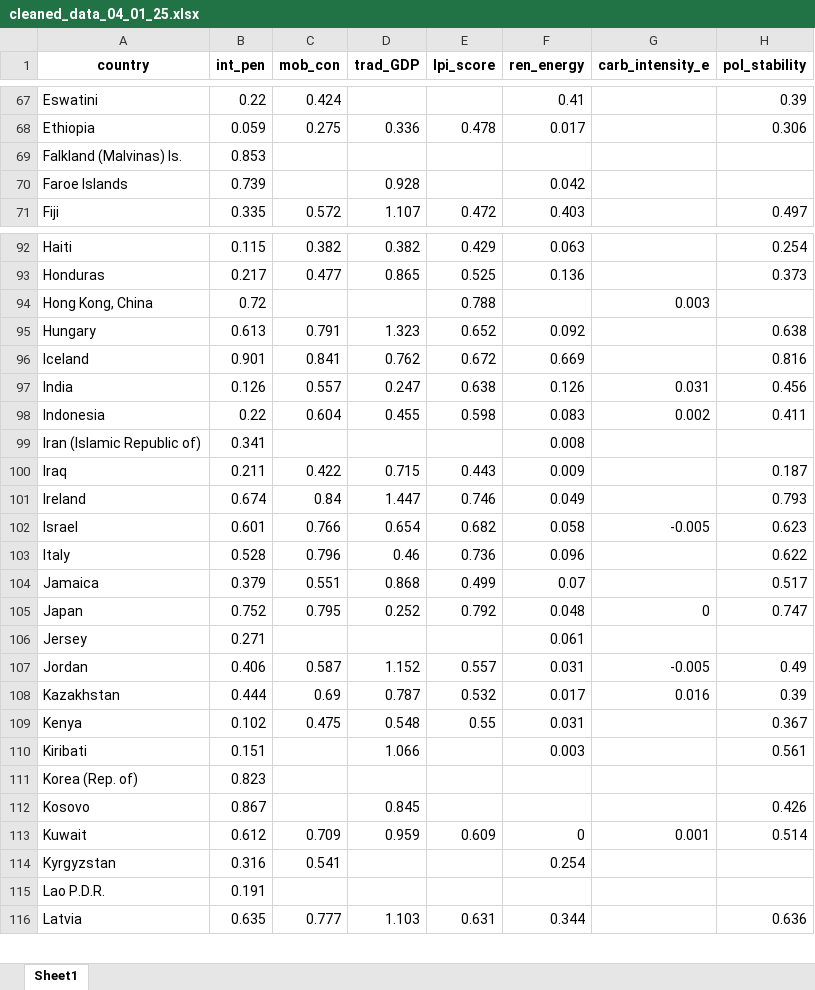
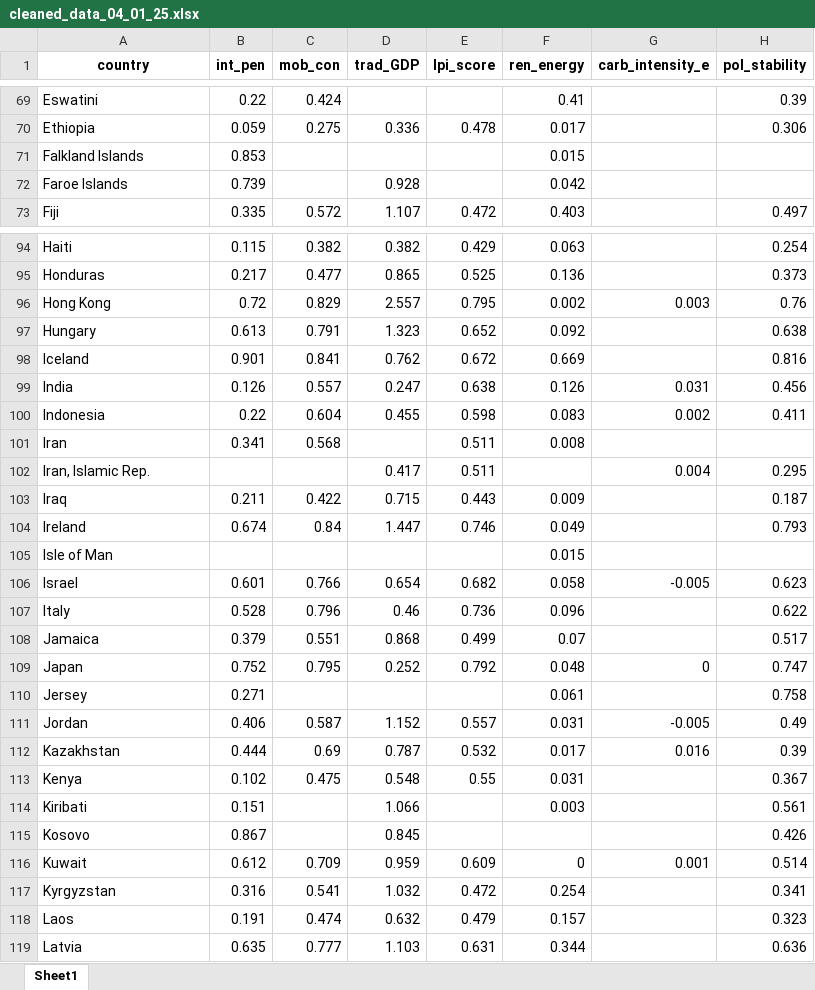
Before and after one commit to SantiagoTaborga/3_25_africa_readiness, an Excel workbook: cleaned_data_04_01_25.xlsx, sheet Sheet1, drawn as a sheet; only a part is shown, gaps mark what is left out; values as stored, in another font and other column widths than the file's, no borders; removed rows and columns are numbered as before the commit, all else as after; the diff covers the shown part only; the diff names each change by its address in the sheet, - before the commit and + after, or states it on an @@ line.

```diff
--- a/cleaned_data_04_01_25.xlsx (sheet Sheet1)
+++ b/cleaned_data_04_01_25.xlsx (sheet Sheet1)
-row 69: Falkland (Malvinas) Is. | 0.853
+row 71: Falkland Islands | 0.853 |  |  |  | 0.015
-row 94: Hong Kong, China | 0.72 |  |  | 0.788 |  | 0.003
+row 96: Hong Kong | 0.72 | 0.829 | 2.557 | 0.795 | 0.002 | 0.003 | 0.76
-row 99: Iran (Islamic Republic of) | 0.341 |  |  |  | 0.008
+row 101: Iran | 0.341 | 0.568 |  | 0.511 | 0.008
@@ row 275 moved to row 102: Iran, Islamic Rep. @@
@@ row 276 moved to row 105: Isle of Man @@
-H110 (pol_stability): (empty)
+H110 (pol_stability): 0.758
-row 111: Korea (Rep. of) | 0.823
-D117 (trad_GDP): (empty)
+D117 (trad_GDP): 1.032
-E117 (lpi_score): (empty)
+E117 (lpi_score): 0.472
-H117 (pol_stability): (empty)
+H117 (pol_stability): 0.341
-row 115: Lao P.D.R. | 0.191
+row 118: Laos | 0.191 | 0.474 | 0.632 | 0.479 | 0.157 |  | 0.323
```
Also changed, not shown: 15 added rows, 182 removed rows, 8 moved rows and 54 edited cells elsewhere in this sheet.
